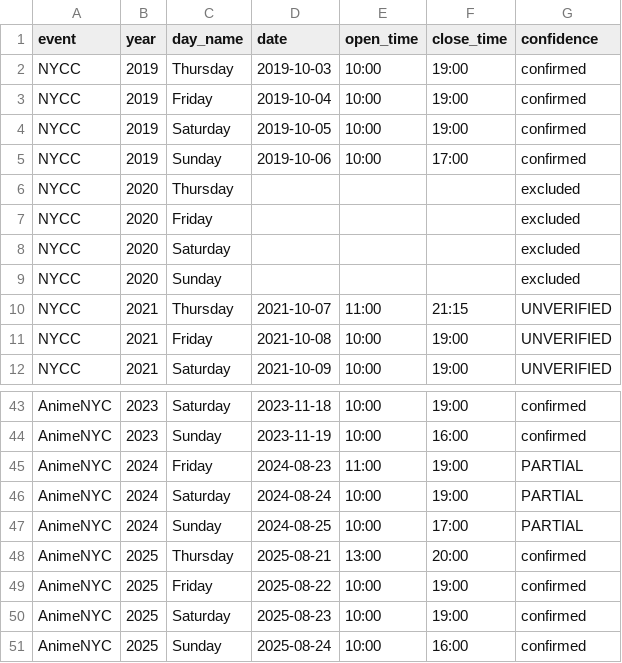
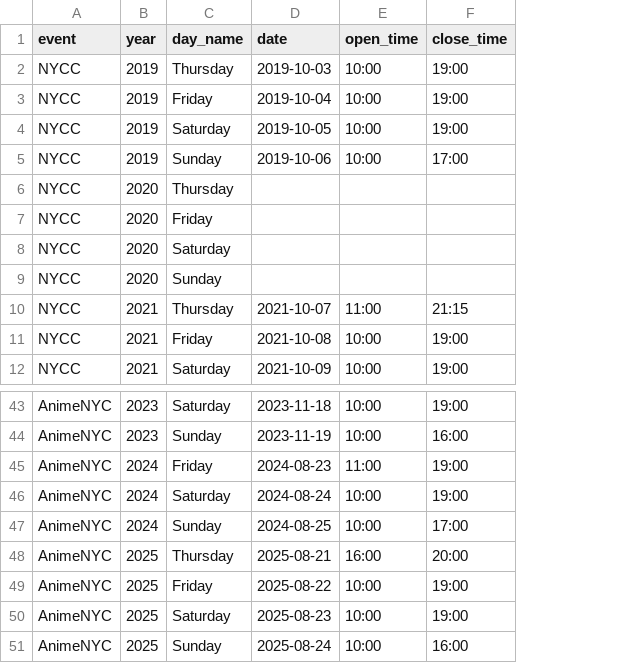
Before and after one commit to jovi-ng/MAST30034-Project-1, a CSV file: Data/nycc_animenyc_event_hours_updated.csv, drawn as a sheet; only a part is shown, gaps mark what is left out; the diff names each change by its address in the sheet, - before the commit and + after, or states it on an @@ line.

Commit message:
New ML model files, updates the event data files

```diff
--- a/Data/nycc_animenyc_event_hours_updated.csv
+++ b/Data/nycc_animenyc_event_hours_updated.csv
-column G (confidence), rows 2-12: confirmed | confirmed | confirmed | confirmed | excluded | excluded | excluded | excluded | UNVERIFIED | UNVERIFIED | UNVERIFIED; rows 43-51: confirmed | confirmed | PARTIAL | PARTIAL | PARTIAL | confirmed | confirmed | confirmed | confirmed
-E48 (open_time): 13:00
+E48 (open_time): 16:00
```
Also changed, not shown: 4 other files.
